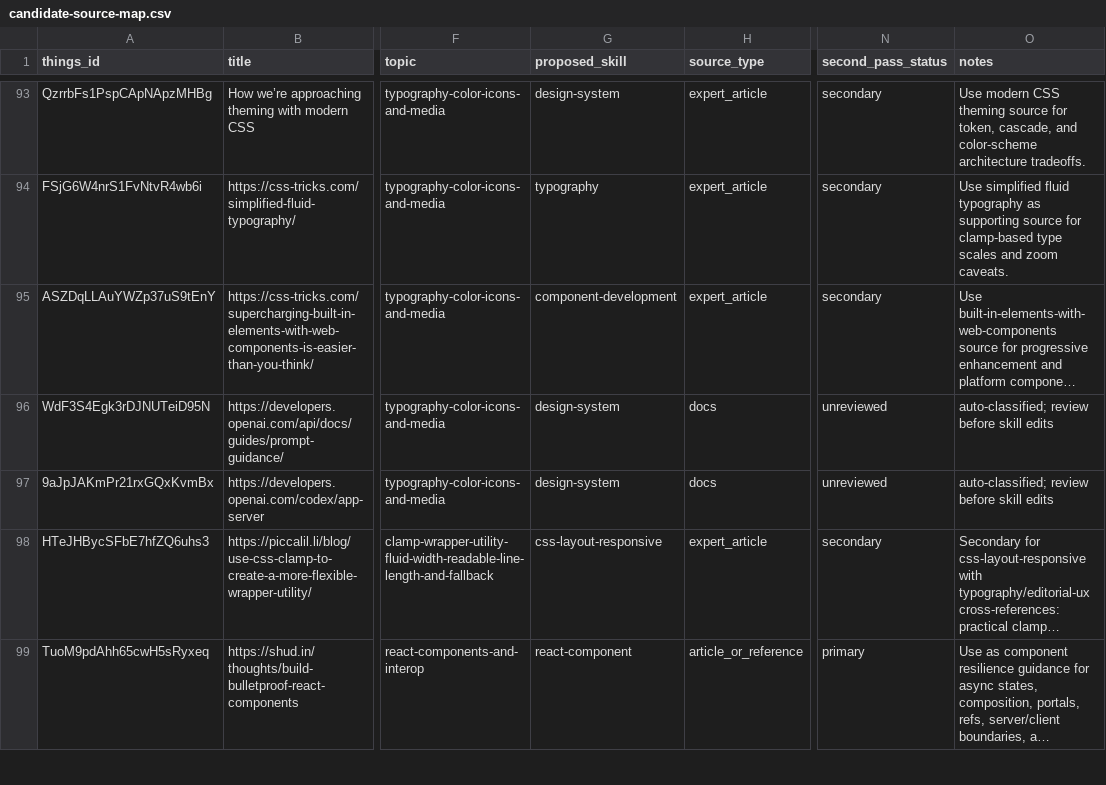
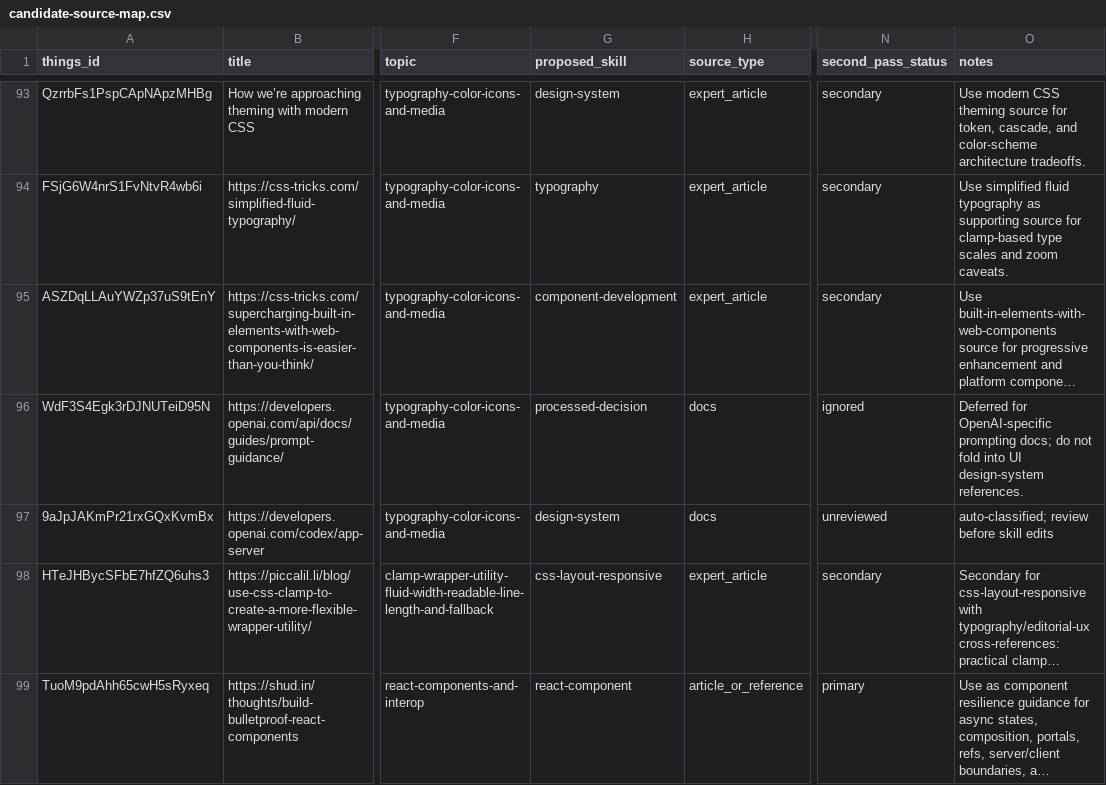
Before and after one commit to sebastian-software/skills.sebastian-software.com, a CSV file: docs/source-review/candidate-source-map.csv, drawn as a sheet; only a part is shown, gaps mark what is left out; long unchanged cells end in …; the diff names each change by its address in the sheet, - before the commit and + after, or states it on an @@ line.

Commit message:
skill(source-review): integrate developers-openai-com-api-docs-guides-prompt-guidance
Things-ID: WdF3S4Egk3rDJNUTeiD95N
Source: https://developers.openai.com/api/docs/guides/prompt-guidance/
Decision: ignored
Target: docs/source-review/processed-decisions.md
URL-Recheck: 2026-06-13, HTTP 200, redirects to https://developers.openai.com/api/docs/guides/prompt-guidance

```diff
--- a/docs/source-review/candidate-source-map.csv
+++ b/docs/source-review/candidate-source-map.csv
-G96 (proposed_skill): design-system
+G96 (proposed_skill): processed-decision
-N96 (second_pass_status): unreviewed
+N96 (second_pass_status): ignored
-O96 (notes): auto-classified; review before skill edits
+O96 (notes): Deferred for OpenAI-specific prompting docs; do not fold into UI design-system references.
```
Also changed, not shown: 1 other file.
